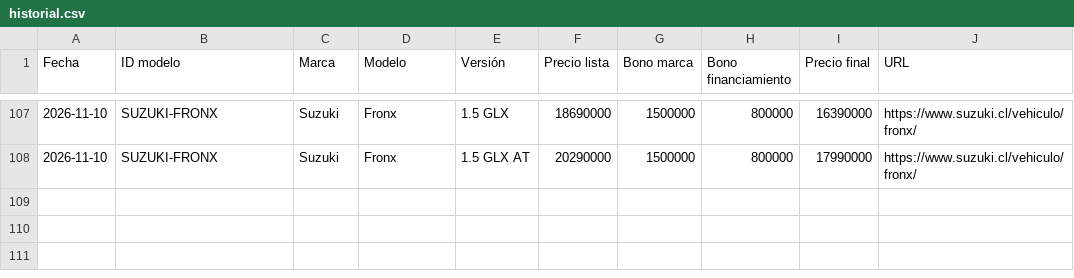
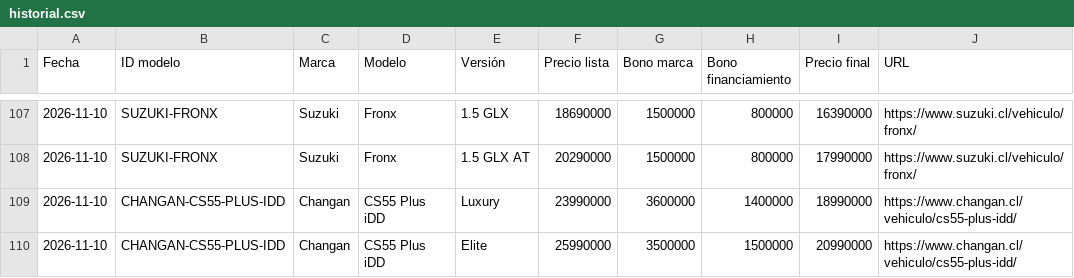
Before and after one commit to lucaskmcrf-source/precios-competencia, a CSV file: historial.csv, drawn as a sheet; only a part is shown, gaps mark what is left out; the diff names each change by its address in the sheet, - before the commit and + after, or states it on an @@ line.

```diff
--- a/historial.csv
+++ b/historial.csv
+row 109: 2026-11-10 | CHANGAN-CS55-PLUS-IDD | Changan | CS55 Plus iDD | Luxury | 23990000 | 3600000 | 1400000 | 18990000 | https://www.changan.cl/vehiculo/cs55-plus-idd/
+row 110: 2026-11-10 | CHANGAN-CS55-PLUS-IDD | Changan | CS55 Plus iDD | Elite | 25990000 | 3500000 | 1500000 | 20990000 | https://www.changan.cl/vehiculo/cs55-plus-idd/
```
